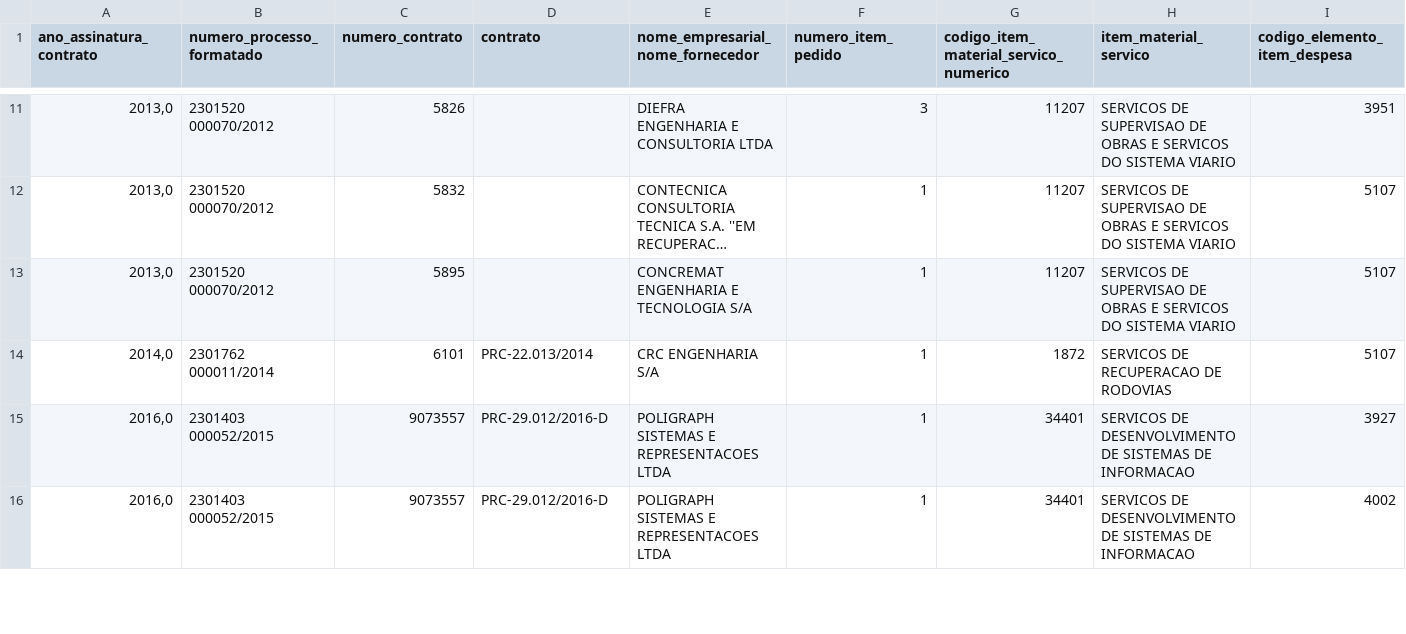
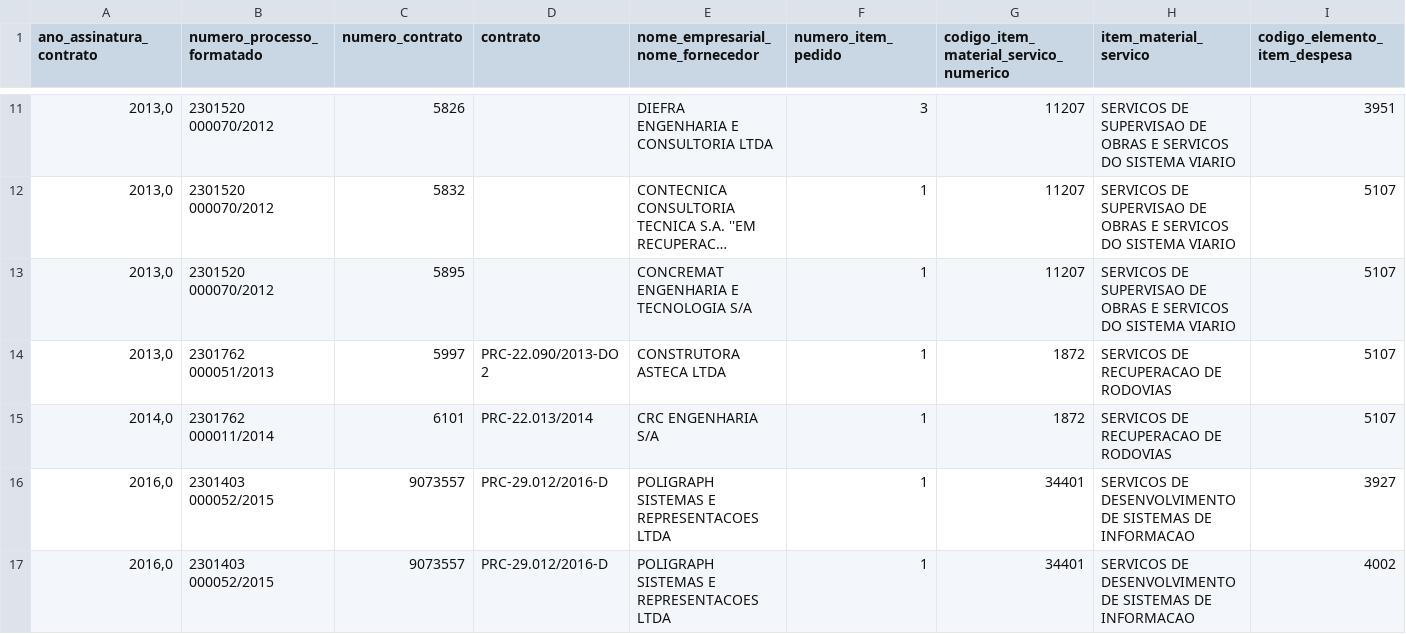
Before and after one commit to transparencia-mg/portal_obras, a CSV file: dataset/data/itens.csv, drawn as a sheet; only a part is shown, gaps mark what is left out; long unchanged cells end in …; rows hold the shown columns only; the diff covers the shown part only; the diff names each change by its address in the sheet, - before the commit and + after, or states it on an @@ line.

```diff
--- a/dataset/data/itens.csv
+++ b/dataset/data/itens.csv
+row 14: 2013,0 | 2301762 000051/2013 | 5997 | PRC-22.090/2013-DO 2 | CONSTRUTORA ASTECA LTDA | 1 | 1872 | SERVICOS DE RECUPERACAO DE RODOVIAS | 5107
```
Also changed, not shown: 3 added rows, 1 removed row and 18 edited cells elsewhere in this file, dataset/data/contratos_siad.csv, 7 other files.
